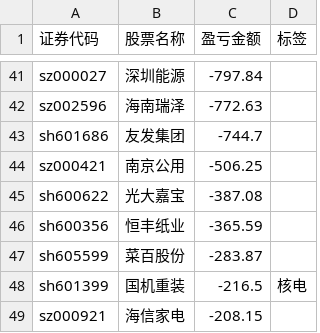
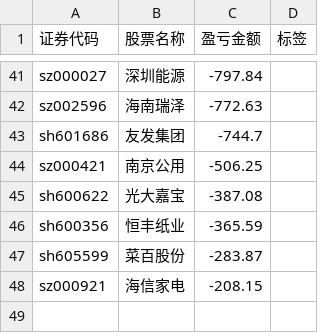
Before and after one commit to gniqizeuy/gniqizeuy.github.io, a CSV file: assets/data/yh_losses.csv, drawn as a sheet; only a part is shown, gaps mark what is left out.

```diff
--- a/assets/data/yh_losses.csv
+++ b/assets/data/yh_losses.csv
@@ -47,3 +47,2 @@ sh600356,恒丰纸业,-365.59,
 sh605599,菜百股份,-283.87,
-sh601399,国机重装,-216.5,核电
 sz000921,海信家电,-208.15,
```
Also changed, not shown: 1 other file.
